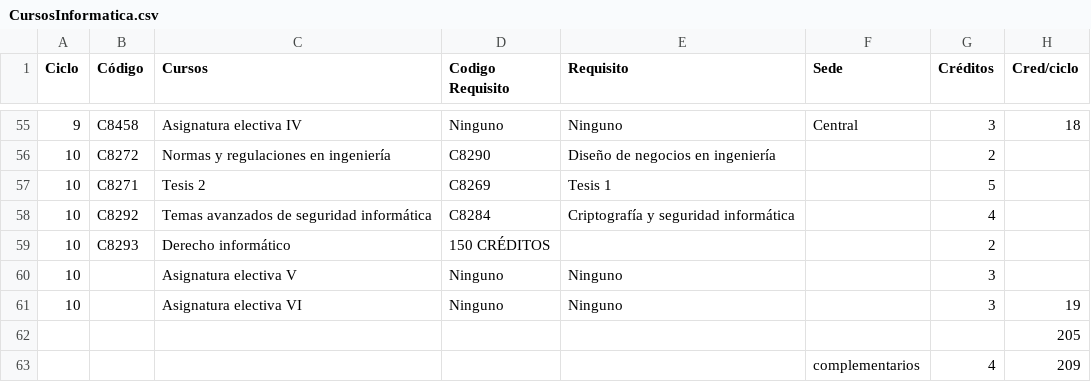
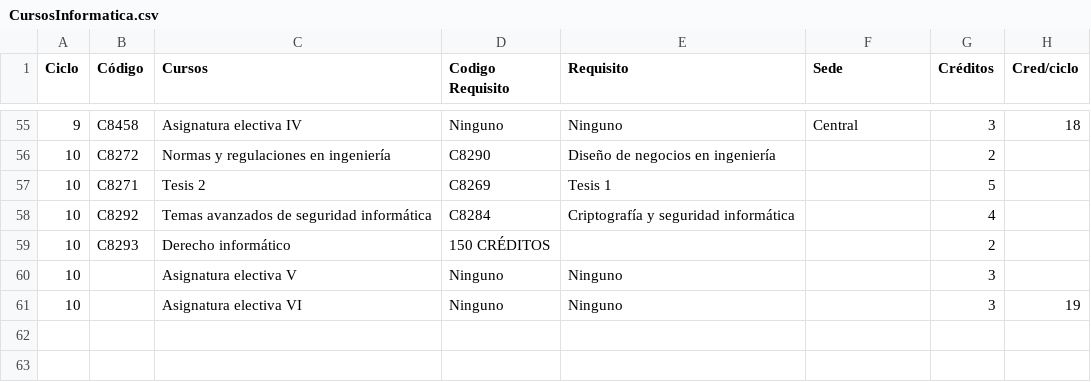
Before and after one commit to Magno-Luque/ADA-Personal, a CSV file: CursosInformatica.csv, drawn as a sheet; only a part is shown, gaps mark what is left out; the diff names each change by its address in the sheet, - before the commit and + after, or states it on an @@ line.

Commit message:
changes

```diff
--- a/CursosInformatica.csv
+++ b/CursosInformatica.csv
-row 62:  |  |  |  |  |  |  | 205
-row 63:  |  |  |  |  | complementarios | 4 | 209
```
